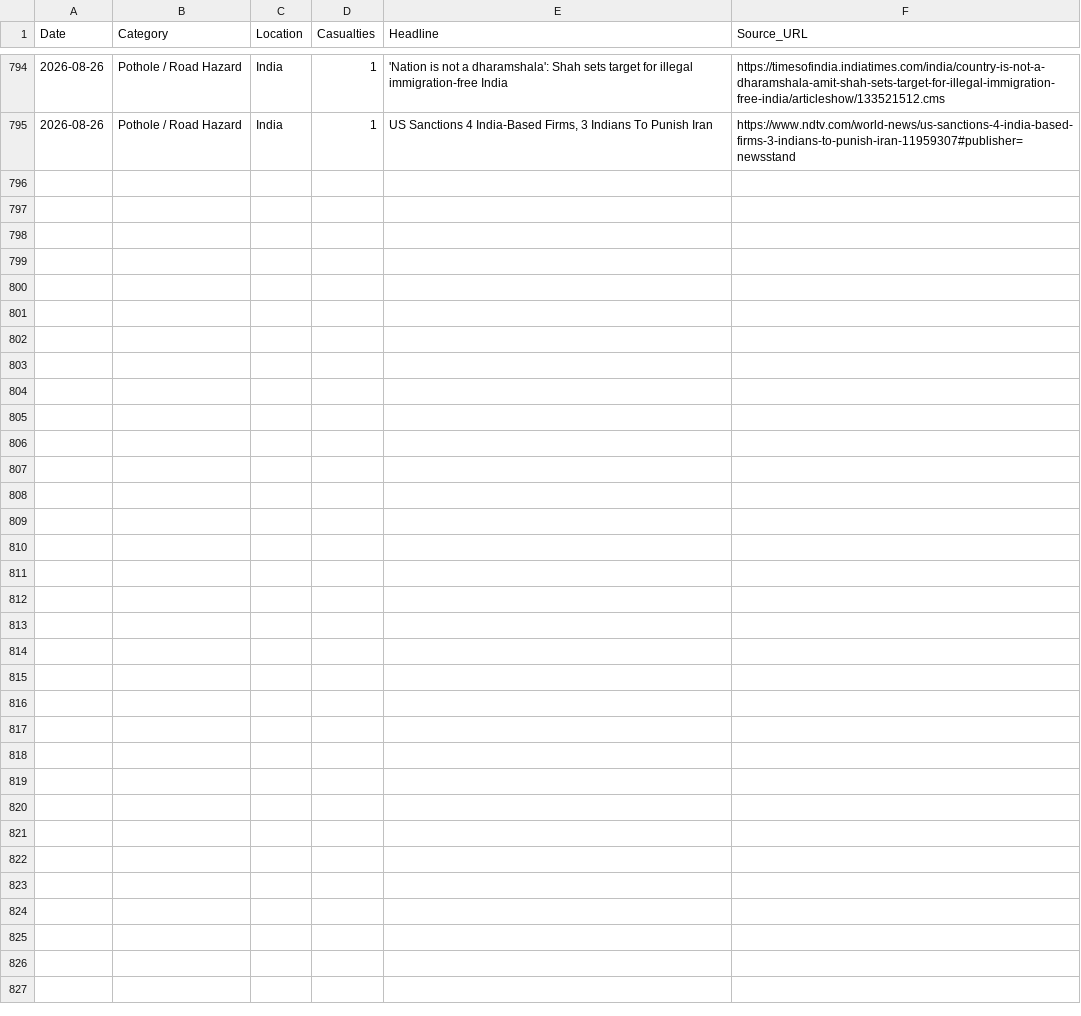
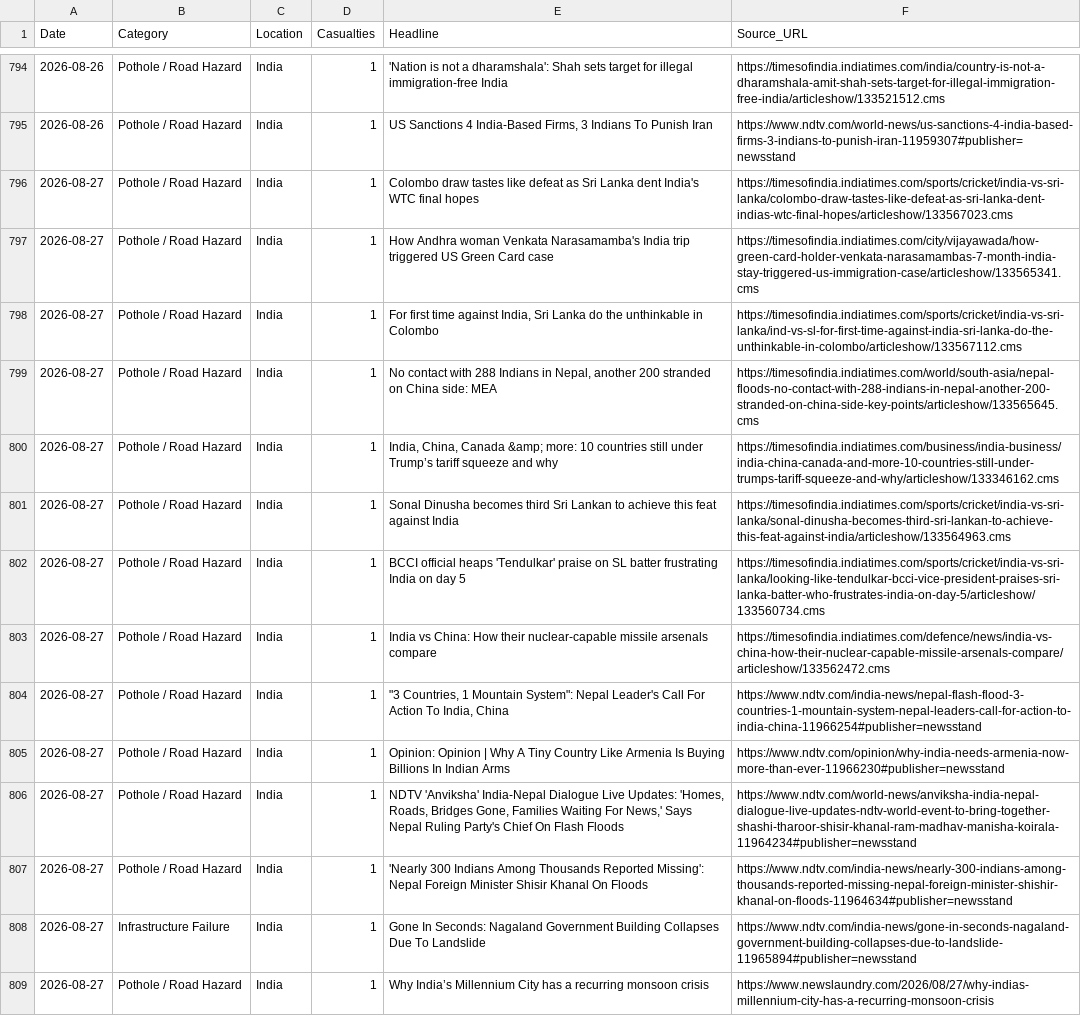
Before and after one commit to SonuK29/accountability-tracker., a CSV file: data.csv, drawn as a sheet; only a part is shown, gaps mark what is left out; the diff names each change by its address in the sheet, - before the commit and + after, or states it on an @@ line.

```diff
--- a/data.csv
+++ b/data.csv
+row 796: 2026-08-27 | Pothole / Road Hazard | India | 1 | Colombo draw tastes like defeat as Sri Lanka dent India's WTC final hopes | https://timesofindia.indiatimes.com/sports/cricket/india-vs-sri-lanka/colombo-draw-tastes-like-defeat-as-sri-lanka-dent-indias-wtc-final-hopes/articleshow/133567023.cms
+row 797: 2026-08-27 | Pothole / Road Hazard | India | 1 | How Andhra woman Venkata Narasamamba's India trip triggered US Green Card case | https://timesofindia.indiatimes.com/city/vijayawada/how-green-card-holder-venkata-narasamambas-7-month-india-stay-triggered-us-immigration-case/articleshow/133565341.cms
+row 798: 2026-08-27 | Pothole / Road Hazard | India | 1 | For first time against India, Sri Lanka do the unthinkable in Colombo | https://timesofindia.indiatimes.com/sports/cricket/india-vs-sri-lanka/ind-vs-sl-for-first-time-against-india-sri-lanka-do-the-unthinkable-in-colombo/articleshow/133567112.cms
+row 799: 2026-08-27 | Pothole / Road Hazard | India | 1 | No contact with 288 Indians in Nepal, another 200 stranded on China side: MEA | https://timesofindia.indiatimes.com/world/south-asia/nepal-floods-no-contact-with-288-indians-in-nepal-another-200-stranded-on-china-side-key-points/articleshow/133565645.cms
+row 800: 2026-08-27 | Pothole / Road Hazard | India | 1 | India, China, Canada &amp; more: 10 countries still under Trump’s tariff squeeze and why | https://timesofindia.indiatimes.com/business/india-business/india-china-canada-and-more-10-countries-still-under-trumps-tariff-squeeze-and-why/articleshow/133346162.cms
+row 801: 2026-08-27 | Pothole / Road Hazard | India | 1 | Sonal Dinusha becomes third Sri Lankan to achieve this feat against India | https://timesofindia.indiatimes.com/sports/cricket/india-vs-sri-lanka/sonal-dinusha-becomes-third-sri-lankan-to-achieve-this-feat-against-india/articleshow/133564963.cms
+row 802: 2026-08-27 | Pothole / Road Hazard | India | 1 | BCCI official heaps 'Tendulkar' praise on SL batter frustrating India on day 5 | https://timesofindia.indiatimes.com/sports/cricket/india-vs-sri-lanka/looking-like-tendulkar-bcci-vice-president-praises-sri-lanka-batter-who-frustrates-india-on-day-5/articleshow/133560734.cms
+row 803: 2026-08-27 | Pothole / Road Hazard | India | 1 | India vs China: How their nuclear-capable missile arsenals compare | https://timesofindia.indiatimes.com/defence/news/india-vs-china-how-their-nuclear-capable-missile-arsenals-compare/articleshow/133562472.cms
+row 804: 2026-08-27 | Pothole / Road Hazard | India | 1 | "3 Countries, 1 Mountain System": Nepal Leader's Call For Action To India, China | https://www.ndtv.com/india-news/nepal-flash-flood-3-countries-1-mountain-system-nepal-leaders-call-for-action-to-india-china-11966254#publisher=newsstand
+row 805: 2026-08-27 | Pothole / Road Hazard | India | 1 | Opinion: Opinion | Why A Tiny Country Like Armenia Is Buying Billions In Indian Arms | https://www.ndtv.com/opinion/why-india-needs-armenia-now-more-than-ever-11966230#publisher=newsstand
+row 806: 2026-08-27 | Pothole / Road Hazard | India | 1 | NDTV 'Anviksha' India-Nepal Dialogue Live Updates: 'Homes, Roads, Bridges Gone, Families Waiting For News,' Says Nepal Ruling Party's Chief On Flash Floods | https://www.ndtv.com/world-news/anviksha-india-nepal-dialogue-live-updates-ndtv-world-event-to-bring-together-shashi-tharoor-shisir-khanal-ram-madhav-manisha-koirala-11964234#publisher=newsstand
+row 807: 2026-08-27 | Pothole / Road Hazard | India | 1 | 'Nearly 300 Indians Among Thousands Reported Missing': Nepal Foreign Minister Shisir Khanal On Floods | https://www.ndtv.com/india-news/nearly-300-indians-among-thousands-reported-missing-nepal-foreign-minister-shishir-khanal-on-floods-11964634#publisher=newsstand
+row 808: 2026-08-27 | Infrastructure Failure | India | 1 | Gone In Seconds: Nagaland Government Building Collapses Due To Landslide | https://www.ndtv.com/india-news/gone-in-seconds-nagaland-government-building-collapses-due-to-landslide-11965894#publisher=newsstand
+row 809: 2026-08-27 | Pothole / Road Hazard | India | 1 | Why India’s Millennium City has a recurring monsoon crisis | https://www.newslaundry.com/2026/08/27/why-indias-millennium-city-has-a-recurring-monsoon-crisis
```
